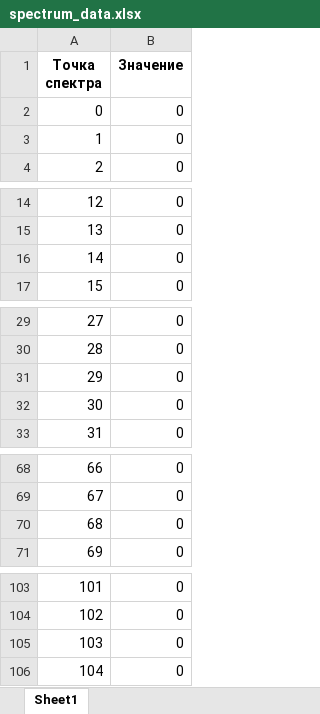
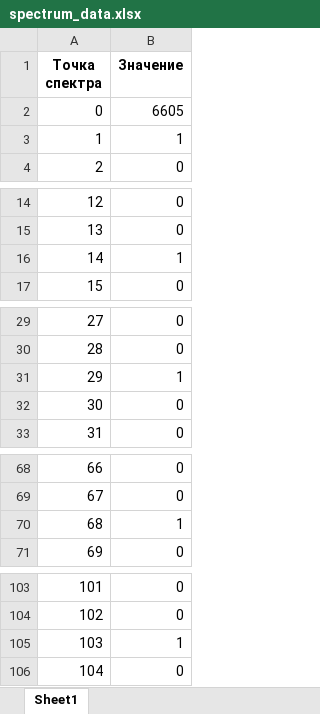
Before and after one commit to Mush9643/spectrometer-calibration-suite, an Excel workbook: spectrum_data.xlsx, sheet Sheet1, drawn as a sheet; only a part is shown, gaps mark what is left out; values as stored, in another font and other column widths than the file's, no borders; the diff covers the shown part only; the diff names each change by its address in the sheet, - before the commit and + after, or states it on an @@ line.

```diff
--- a/spectrum_data.xlsx (sheet Sheet1)
+++ b/spectrum_data.xlsx (sheet Sheet1)
-B2 (Значение): 0
+B2 (Значение): 6605
-B3 (Значение): 0
+B3 (Значение): 1
-B16 (Значение): 0
+B16 (Значение): 1
-B31 (Значение): 0
+B31 (Значение): 1
-B70 (Значение): 0
+B70 (Значение): 1
-B105 (Значение): 0
+B105 (Значение): 1
```
Also changed, not shown: 1 edited cell elsewhere in this sheet, 25 other files.
